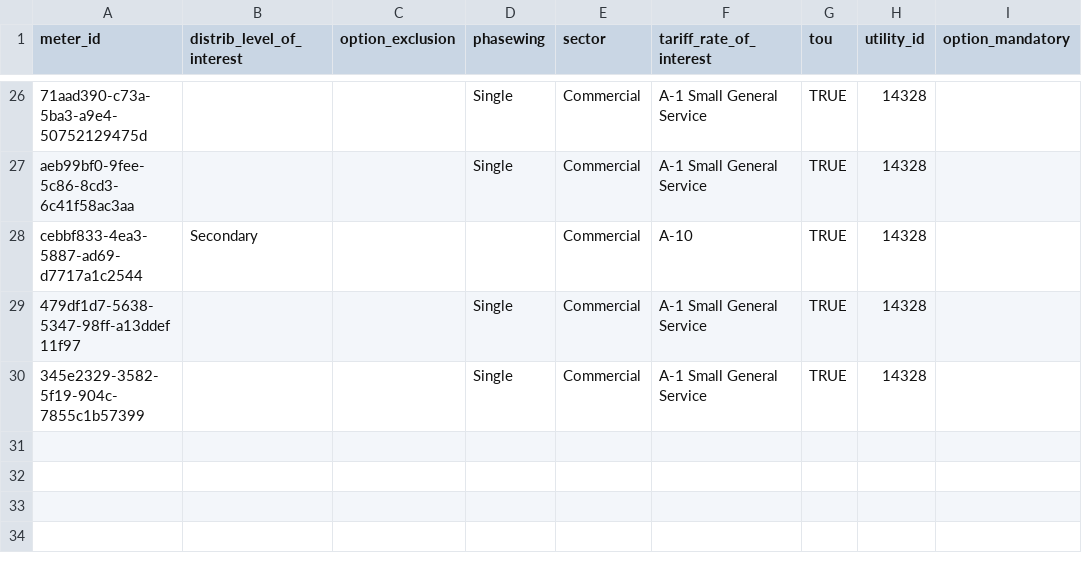
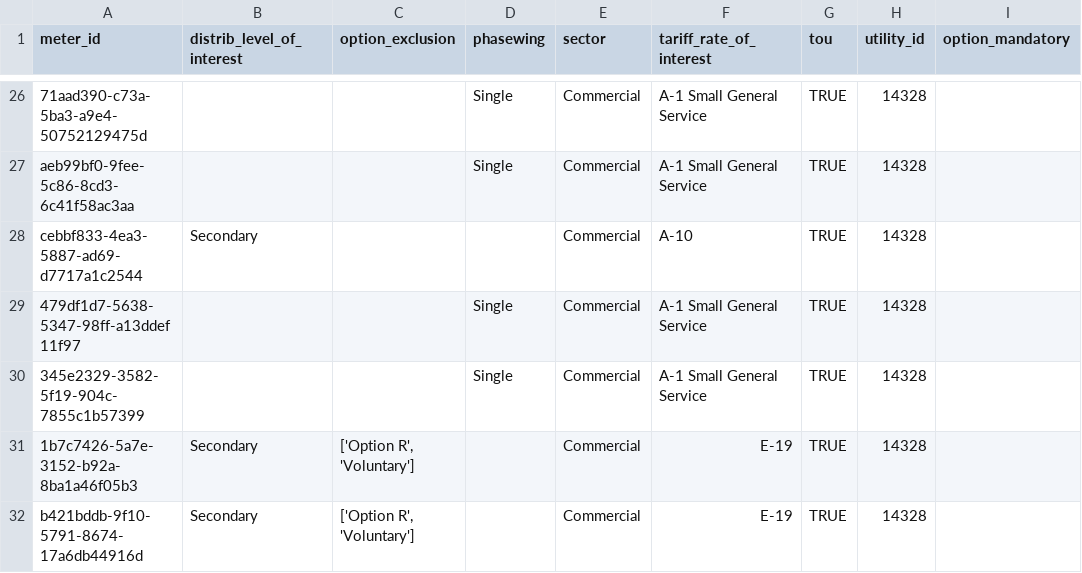
Before and after one commit to jleyden/mortar-analytics, a CSV file: dr_evaluation/tariffs.csv, drawn as a sheet; only a part is shown, gaps mark what is left out; the diff names each change by its address in the sheet, - before the commit and + after, or states it on an @@ line.

Commit message:
made robust for sites with just eagle data

```diff
--- a/dr_evaluation/tariffs.csv
+++ b/dr_evaluation/tariffs.csv
+row 31: 1b7c7426-5a7e-3152-b92a-8ba1a46f05b3 | Secondary | ['Option R', 'Voluntary'] |  | Commercial | E-19 | TRUE | 14328
+row 32: b421bddb-9f10-5791-8674-17a6db44916d | Secondary | ['Option R', 'Voluntary'] |  | Commercial | E-19 | TRUE | 14328
```
Also changed, not shown: 4 other files.
